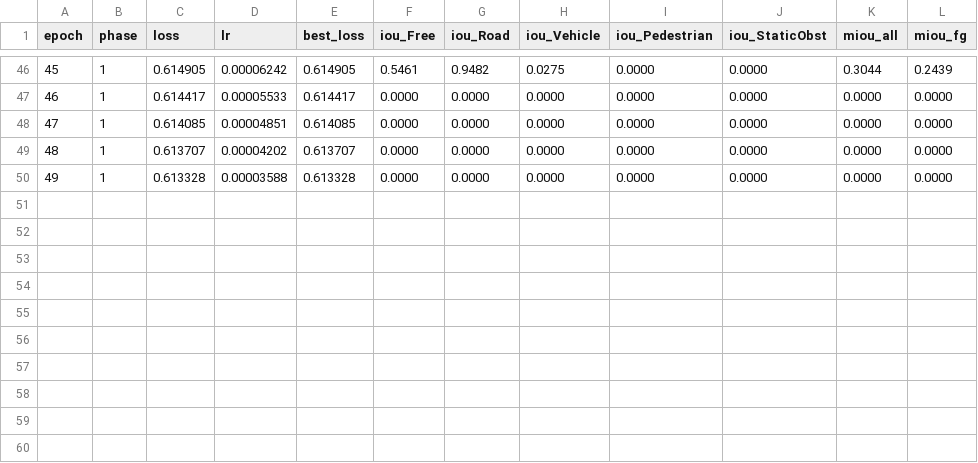
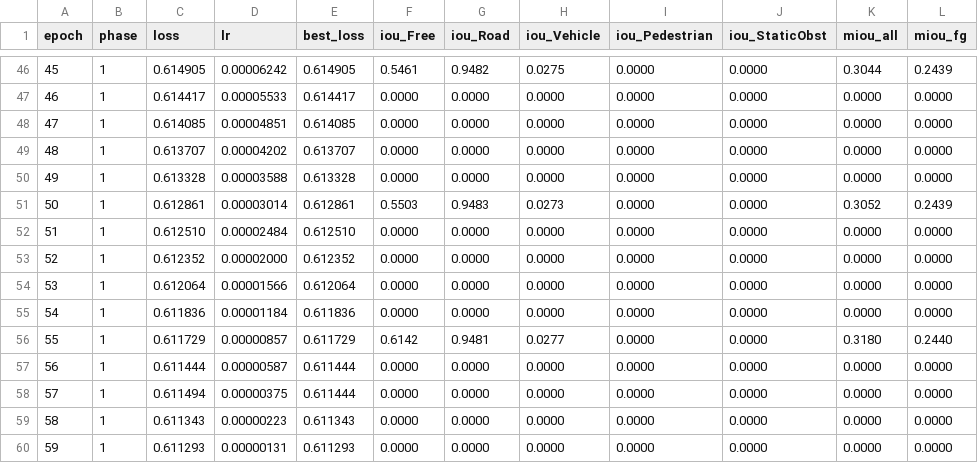
Before and after one commit to ru-oo/AI-BEV-Project, a CSV file: code3/results_v4/train_log_v2.csv, drawn as a sheet; only a part is shown, gaps mark what is left out; the diff names each change by its address in the sheet, - before the commit and + after, or states it on an @@ line.

```diff
--- a/code3/results_v4/train_log_v2.csv
+++ b/code3/results_v4/train_log_v2.csv
+row 51: 50 | 1 | 0.612861 | 0.00003014 | 0.612861 | 0.5503 | 0.9483 | 0.0273 | 0.0000 | 0.0000 | 0.3052 | 0.2439
+row 52: 51 | 1 | 0.612510 | 0.00002484 | 0.612510 | 0.0000 | 0.0000 | 0.0000 | 0.0000 | 0.0000 | 0.0000 | 0.0000
+row 53: 52 | 1 | 0.612352 | 0.00002000 | 0.612352 | 0.0000 | 0.0000 | 0.0000 | 0.0000 | 0.0000 | 0.0000 | 0.0000
+row 54: 53 | 1 | 0.612064 | 0.00001566 | 0.612064 | 0.0000 | 0.0000 | 0.0000 | 0.0000 | 0.0000 | 0.0000 | 0.0000
+row 55: 54 | 1 | 0.611836 | 0.00001184 | 0.611836 | 0.0000 | 0.0000 | 0.0000 | 0.0000 | 0.0000 | 0.0000 | 0.0000
+row 56: 55 | 1 | 0.611729 | 0.00000857 | 0.611729 | 0.6142 | 0.9481 | 0.0277 | 0.0000 | 0.0000 | 0.3180 | 0.2440
+row 57: 56 | 1 | 0.611444 | 0.00000587 | 0.611444 | 0.0000 | 0.0000 | 0.0000 | 0.0000 | 0.0000 | 0.0000 | 0.0000
+row 58: 57 | 1 | 0.611494 | 0.00000375 | 0.611444 | 0.0000 | 0.0000 | 0.0000 | 0.0000 | 0.0000 | 0.0000 | 0.0000
+row 59: 58 | 1 | 0.611343 | 0.00000223 | 0.611343 | 0.0000 | 0.0000 | 0.0000 | 0.0000 | 0.0000 | 0.0000 | 0.0000
+row 60: 59 | 1 | 0.611293 | 0.00000131 | 0.611293 | 0.0000 | 0.0000 | 0.0000 | 0.0000 | 0.0000 | 0.0000 | 0.0000
```
Also changed, not shown: 4 other files.
